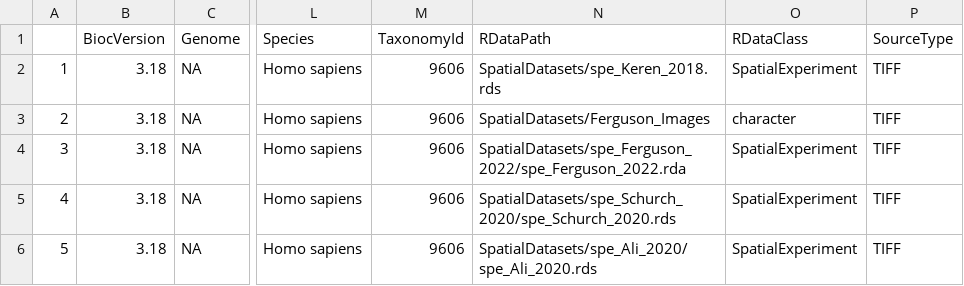
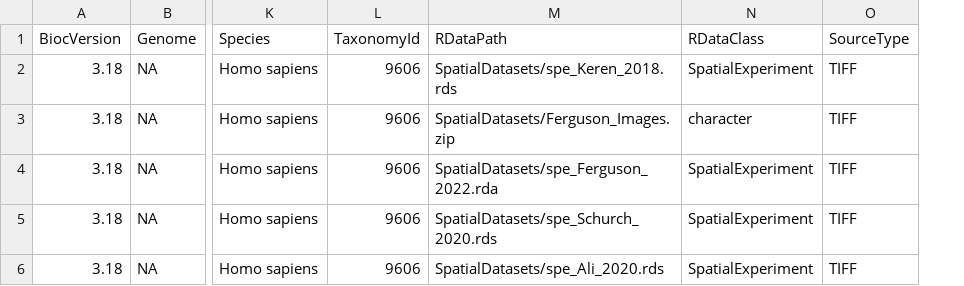
Before and after one commit to bioc/SpatialDatasets, a CSV file: inst/extdata/metadata_v2.csv, drawn as a sheet; only a part is shown, gaps mark what is left out; removed rows and columns are numbered as before the commit, all else as after; the diff names each change by its address in the sheet, - before the commit and + after, or states it on an @@ line.

Commit message:
changes to metadata

```diff
--- a/inst/extdata/metadata_v2.csv
+++ b/inst/extdata/metadata_v2.csv
-column A, rows 2-6: 1 | 2 | 3 | 4 | 5
-M3 (RDataPath): SpatialDatasets/Ferguson_Images
+M3 (RDataPath): SpatialDatasets/Ferguson_Images.zip
-M4 (RDataPath): SpatialDatasets/spe_Ferguson_2022/spe_Ferguson_2022.rda
+M4 (RDataPath): SpatialDatasets/spe_Ferguson_2022.rda
-M5 (RDataPath): SpatialDatasets/spe_Schurch_2020/spe_Schurch_2020.rds
+M5 (RDataPath): SpatialDatasets/spe_Schurch_2020.rds
-M6 (RDataPath): SpatialDatasets/spe_Ali_2020/spe_Ali_2020.rds
+M6 (RDataPath): SpatialDatasets/spe_Ali_2020.rds
```
Also changed, not shown: 1 other file.
